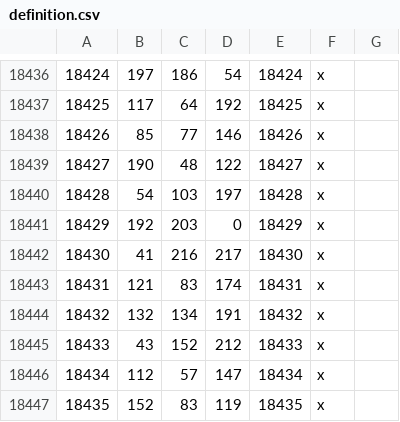
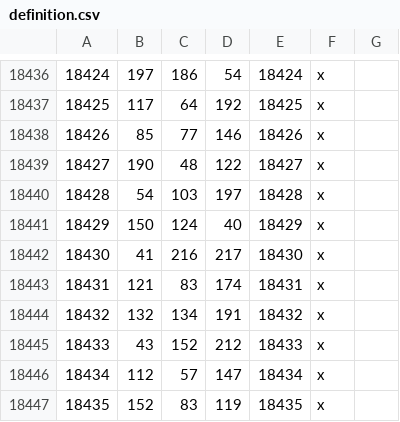
Before and after one commit to miconficker/roar, a CSV file: map_data/definition.csv, drawn as a sheet; only a part is shown, gaps mark what is left out.

```diff
--- a/map_data/definition.csv
+++ b/map_data/definition.csv
@@ -18440,3 +18440,3 @@
 18428;54;103;197;18428;x;
-18429;192;203;0;18429;x;
+18429;150;124;40;18429;x;
 18430;41;216;217;18430;x;
```
Also changed, not shown: 2 other files.
